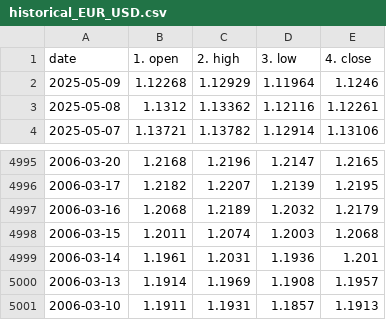
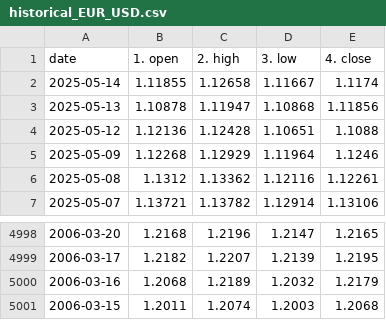
Before and after one commit to Anwaribra/Real-time-Forex-Data-Pipeline, a CSV file: data/historical_EUR_USD.csv, drawn as a sheet; only a part is shown, gaps mark what is left out; removed rows and columns are numbered as before the commit, all else as after; the diff names each change by its address in the sheet, - before the commit and + after, or states it on an @@ line.

```diff
--- a/data/historical_EUR_USD.csv
+++ b/data/historical_EUR_USD.csv
+row 2: 2025-05-14 | 1.11855 | 1.12658 | 1.11667 | 1.1174
+row 3: 2025-05-13 | 1.10878 | 1.11947 | 1.10868 | 1.11856
+row 4: 2025-05-12 | 1.12136 | 1.12428 | 1.10651 | 1.1088
-row 4999: 2006-03-14 | 1.1961 | 1.2031 | 1.1936 | 1.201
-row 5000: 2006-03-13 | 1.1914 | 1.1969 | 1.1908 | 1.1957
-row 5001: 2006-03-10 | 1.1911 | 1.1931 | 1.1857 | 1.1913
```
Also changed, not shown: data/historical_EUR_EGP.csv, data/historical_USD_EGP.csv, 1 other file.
